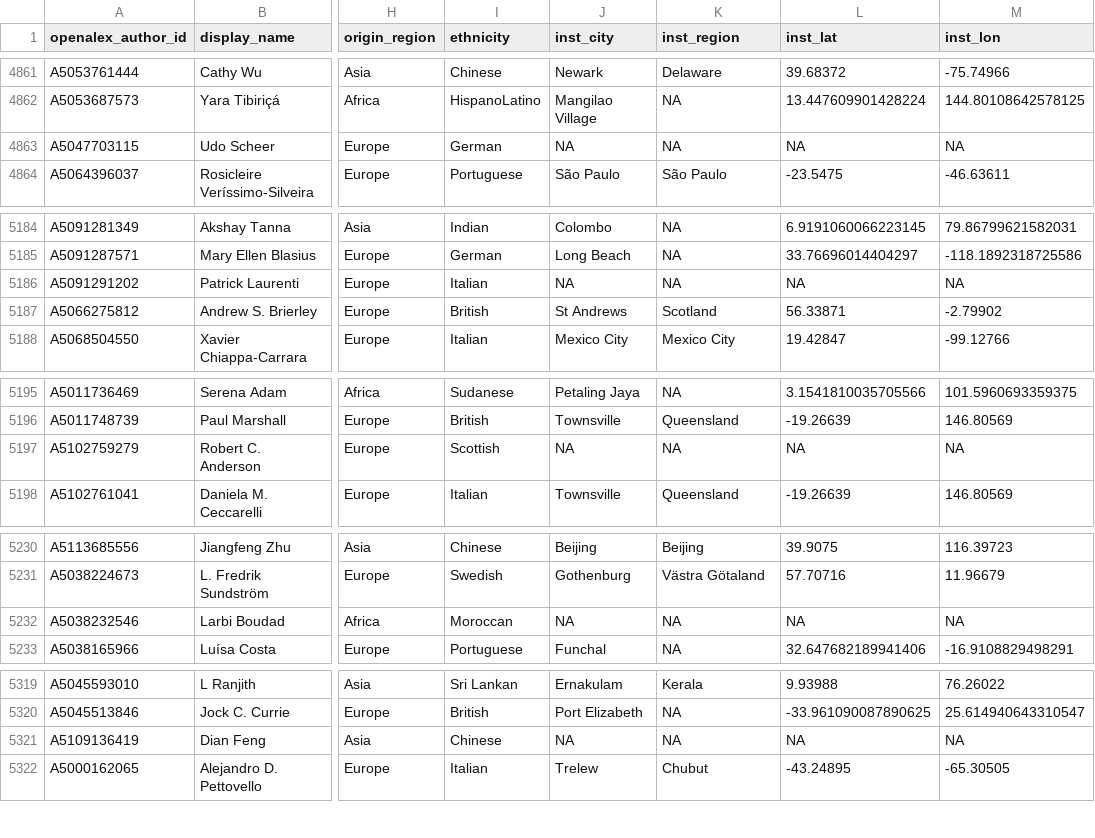
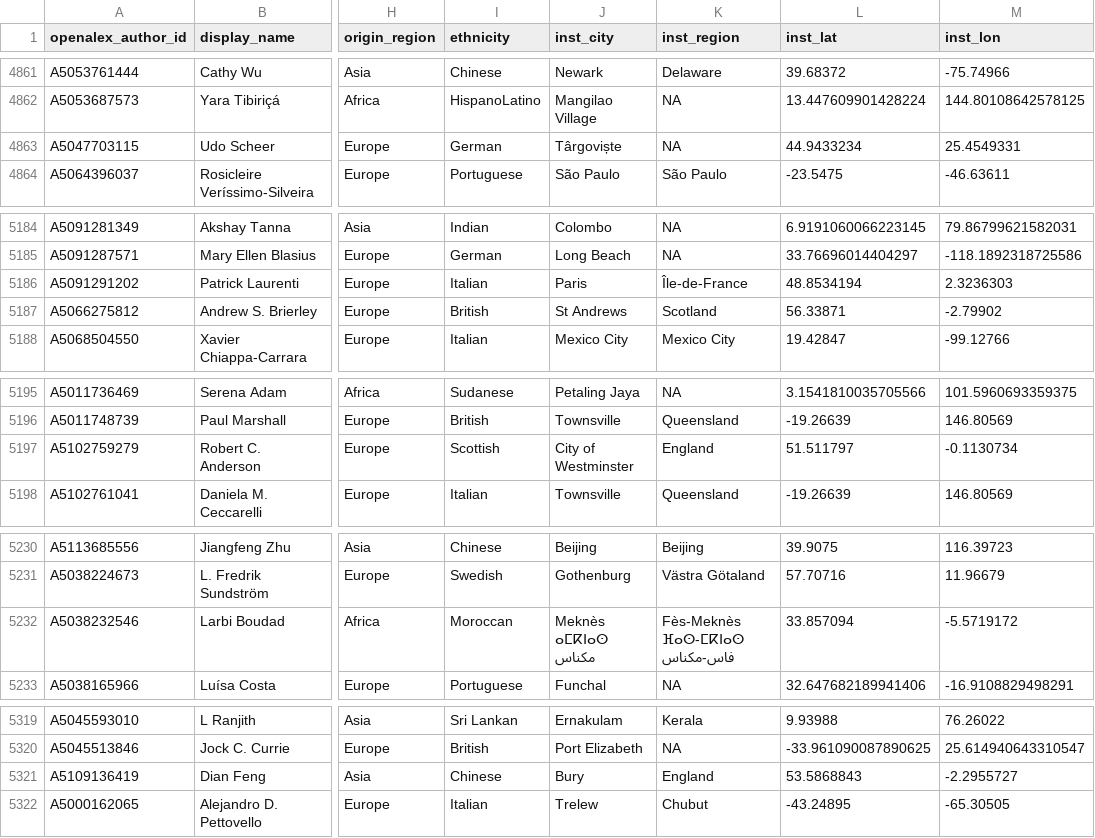
Before and after one commit to SimonDedman/elasmo_analyses, a CSV file: outputs/analysis/author_network_nodes.csv, drawn as a sheet; only a part is shown, gaps mark what is left out; the diff covers the shown part only; the diff names each change by its address in the sheet, - before the commit and + after, or states it on an @@ line.

```diff
--- a/outputs/analysis/author_network_nodes.csv
+++ b/outputs/analysis/author_network_nodes.csv
-J4863 (inst_city): NA
+J4863 (inst_city): Târgoviște
-L4863 (inst_lat): NA
+L4863 (inst_lat): 44.9433234
-M4863 (inst_lon): NA
+M4863 (inst_lon): 25.4549331
-J5186 (inst_city): NA
+J5186 (inst_city): Paris
-K5186 (inst_region): NA
+K5186 (inst_region): Île-de-France
-L5186 (inst_lat): NA
+L5186 (inst_lat): 48.8534194
-M5186 (inst_lon): NA
+M5186 (inst_lon): 2.3236303
-J5197 (inst_city): NA
+J5197 (inst_city): City of Westminster
-K5197 (inst_region): NA
+K5197 (inst_region): England
-L5197 (inst_lat): NA
+L5197 (inst_lat): 51.511797
-M5197 (inst_lon): NA
+M5197 (inst_lon): -0.1130734
-J5232 (inst_city): NA
+J5232 (inst_city): Meknès ⴰⵎⴽⵏⴰⵙ مكناس
-K5232 (inst_region): NA
+K5232 (inst_region): Fès-Meknès ⴼⴰⵙ-ⵎⴽⵏⴰⵙ فاس-مكناس
-L5232 (inst_lat): NA
+L5232 (inst_lat): 33.857094
-M5232 (inst_lon): NA
+M5232 (inst_lon): -5.5719172
-J5321 (inst_city): NA
+J5321 (inst_city): Bury
-K5321 (inst_region): NA
+K5321 (inst_region): England
-L5321 (inst_lat): NA
+L5321 (inst_lat): 53.5868843
-M5321 (inst_lon): NA
+M5321 (inst_lon): -2.2955727
```
Also changed, not shown: 43 edited cells elsewhere in this file, 2 other files.
